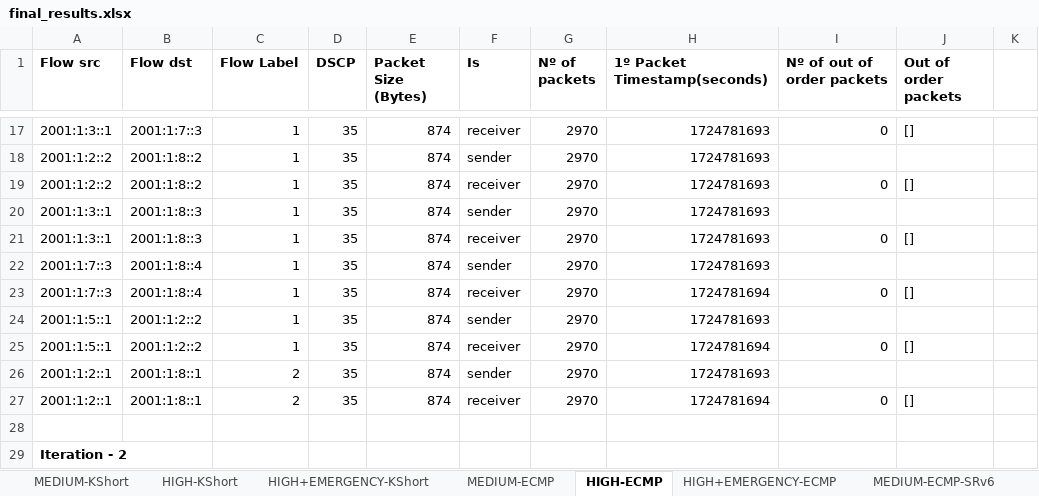
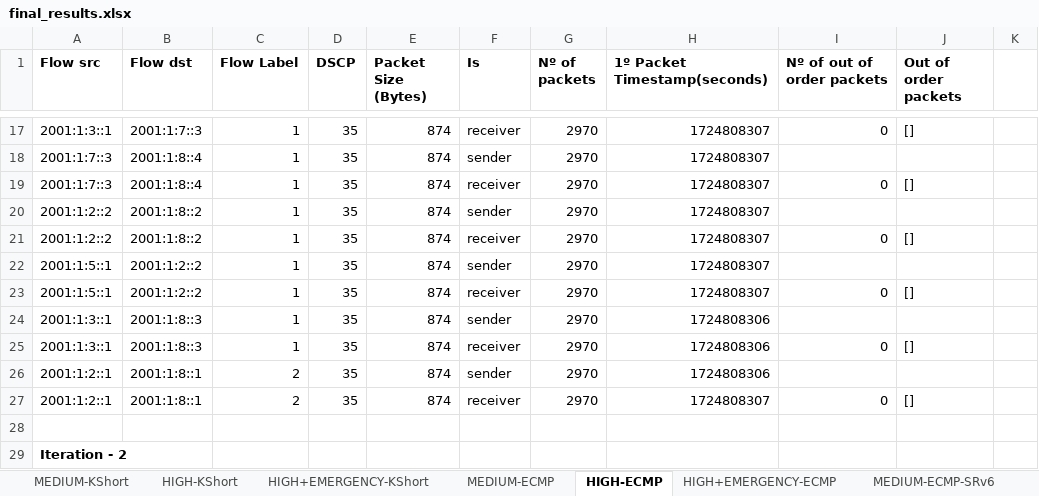
Before and after one commit to davidcc73/p4-srv6-INT, an Excel workbook: INT/results/final_results.xlsx, sheet HIGH-ECMP, drawn as a sheet; only a part is shown, gaps mark what is left out; values as stored, in another font and other column widths than the file's, no borders; the diff covers the shown part only; the diff names each change by its address in the sheet, - before the commit and + after, or states it on an @@ line.

```diff
--- a/INT/results/final_results.xlsx (sheet HIGH-ECMP)
+++ b/INT/results/final_results.xlsx (sheet HIGH-ECMP)
-H17:H22 (1º Packet Timestamp(seconds)): 1724781693
+H17:H22 (1º Packet Timestamp(seconds)): 1724808307
-A18:A19 (Flow src): 2001:1:2::2
+A18:A19 (Flow src): 2001:1:7::3
-B18:B19 (Flow dst): 2001:1:8::2
+B18:B19 (Flow dst): 2001:1:8::4
-A20:A21 (Flow src): 2001:1:3::1
+A20:A21 (Flow src): 2001:1:2::2
-B20:B21 (Flow dst): 2001:1:8::3
+B20:B21 (Flow dst): 2001:1:8::2
-A22:A23 (Flow src): 2001:1:7::3
+A22:A23 (Flow src): 2001:1:5::1
-B22:B23 (Flow dst): 2001:1:8::4
+B22:B23 (Flow dst): 2001:1:2::2
-H23 (1º Packet Timestamp(seconds)): 1724781694
+H23 (1º Packet Timestamp(seconds)): 1724808307
-A24:A25 (Flow src): 2001:1:5::1
+A24:A25 (Flow src): 2001:1:3::1
-B24:B25 (Flow dst): 2001:1:2::2
+B24:B25 (Flow dst): 2001:1:8::3
-H24 (1º Packet Timestamp(seconds)): 1724781693
+H24 (1º Packet Timestamp(seconds)): 1724808306
-H25 (1º Packet Timestamp(seconds)): 1724781694
+H25 (1º Packet Timestamp(seconds)): 1724808306
-H26 (1º Packet Timestamp(seconds)): 1724781693
+H26 (1º Packet Timestamp(seconds)): 1724808306
-H27 (1º Packet Timestamp(seconds)): 1724781694
+H27 (1º Packet Timestamp(seconds)): 1724808307
```
Also changed, not shown: 37 added rows, 36 removed rows and 534 edited cells elsewhere in this sheet, sheet HIGH+EMERGENCY-ECMP-SRv6, sheet HIGH+EMERGENCY-ECMP, sheet HIGH-ECMP-SRv6, sheet MEDIUM-ECMP, sheet MEDIUM-ECMP-SRv6, sheet Comparison, 9 other files.
